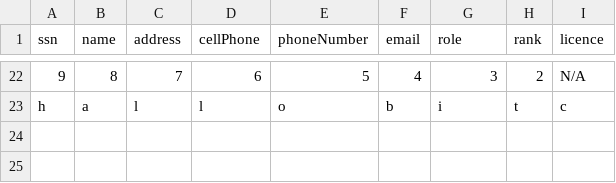
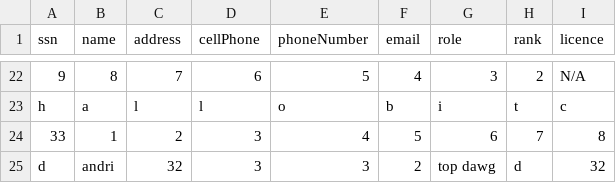
Before and after one commit to andri95/Verklegt1_AHERO, a CSV file: Data/Crew.csv, drawn as a sheet; only a part is shown, gaps mark what is left out.

```diff
--- a/Data/Crew.csv
+++ b/Data/Crew.csv
@@ -23 +23,3 @@ ssn,name,address,cellPhone,phoneNumber,email,role,rank,licence
 h,a,l,l,o,b,i,t,c
+33,1,2,3,4,5,6,7,8
+d,andri,32,3,3,2,top dawg,d,32
```
Also changed, not shown: 9 other files.
